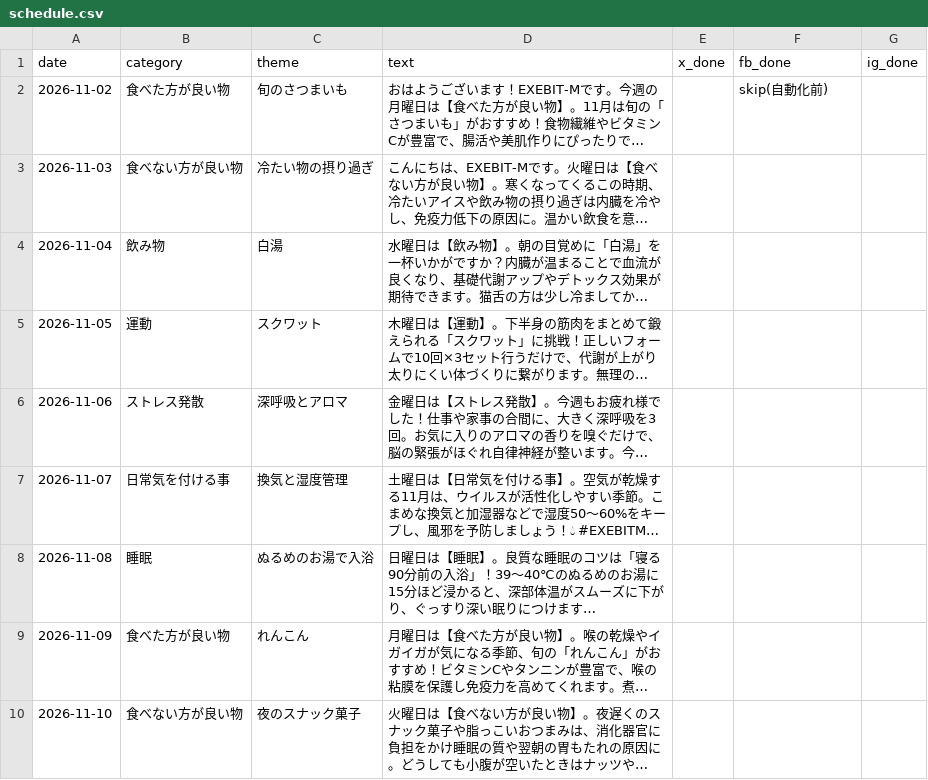
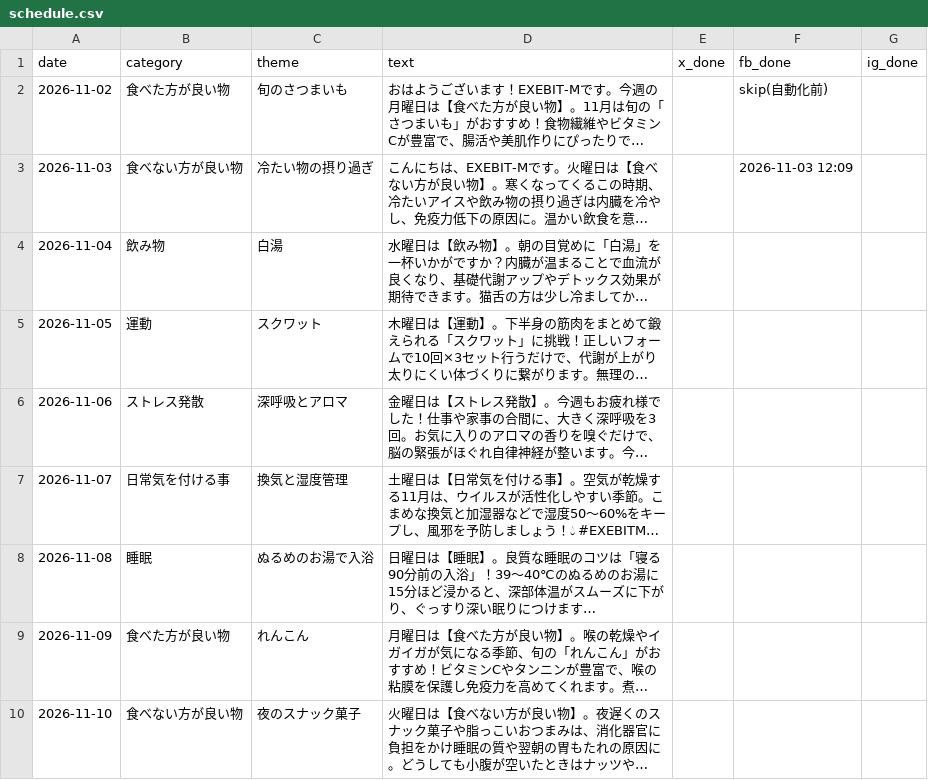
Before and after one commit to chiechiex/exebit-m-sns, a CSV file: schedule.csv, drawn as a sheet; only a part is shown; long unchanged cells end in …; the diff names each change by its address in the sheet, - before the commit and + after, or states it on an @@ line.

```diff
--- a/schedule.csv
+++ b/schedule.csv
-F3 (fb_done): (empty)
+F3 (fb_done): 2026-11-03 12:09
```
